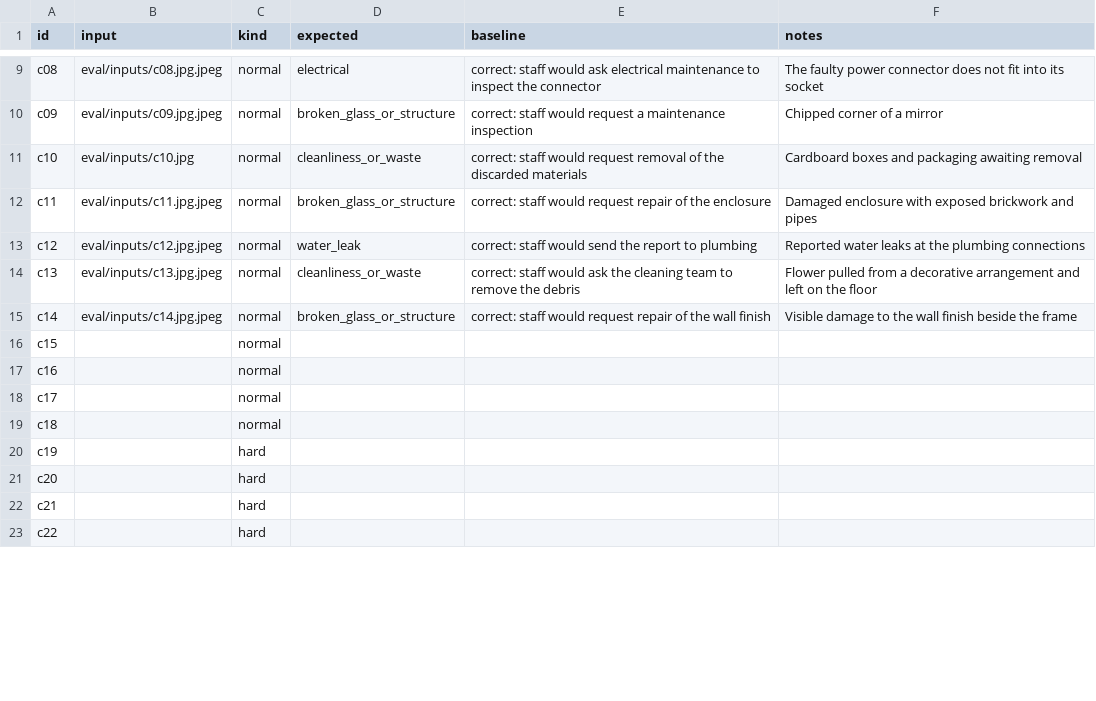
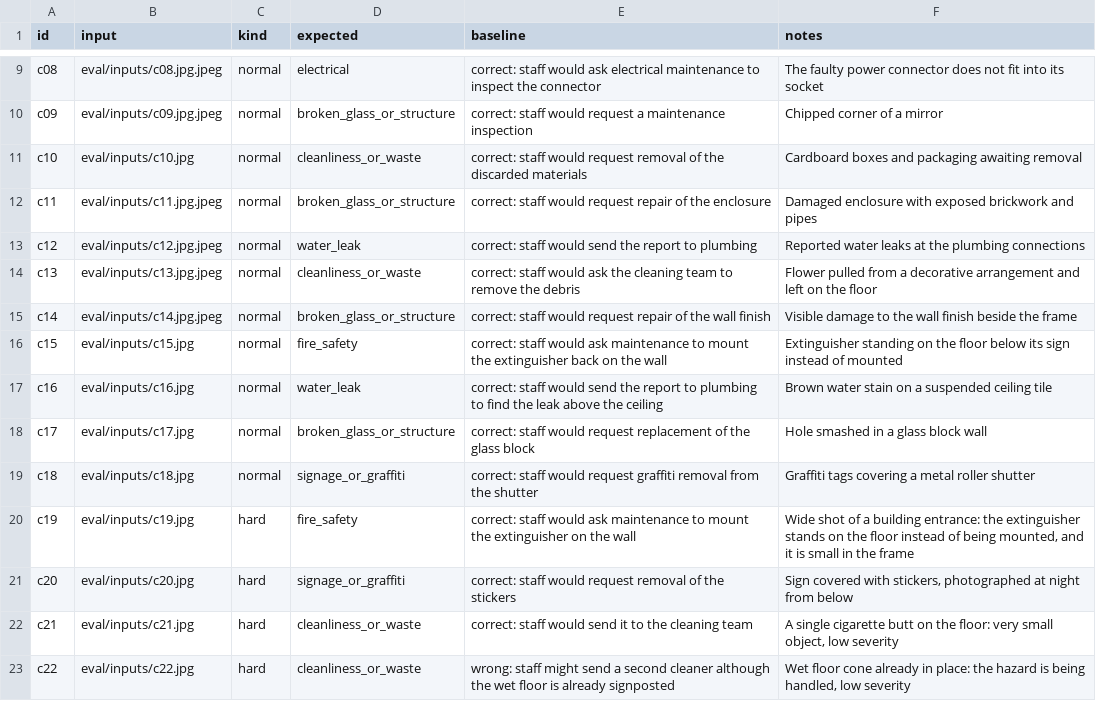
Before and after one commit to jrico33/daiist-group-project, a CSV file: eval/cases.csv, drawn as a sheet; only a part is shown, gaps mark what is left out; the diff covers the shown part only.

Commit message:
Add evaluation cases c15 to c28 with photos and sources
Fill rows c15 to c28 of eval/cases.csv (4 normal, 10 hard) with 14
openly licensed Wikimedia Commons photos, list their authors and
licences in the Data section of REPORT.md, and log the work in
CONTRIBUTIONS.md and TEAM_TODO.md.

```diff
--- a/eval/cases.csv
+++ b/eval/cases.csv
@@ -15,9 +15,9 @@ c13,eval/inputs/c13.jpg.jpeg,normal,cleanliness_or_waste,correct: staff would as
 c14,eval/inputs/c14.jpg.jpeg,normal,broken_glass_or_structure,correct: staff would request repair of the wall finish,Visible damage to the wall finish beside the frame
-c15,,normal,,,
-c16,,normal,,,
-c17,,normal,,,
-c18,,normal,,,
-c19,,hard,,,
-c20,,hard,,,
-c21,,hard,,,
-c22,,hard,,,
+c15,eval/inputs/c15.jpg,normal,fire_safety,correct: staff would ask maintenance to mount the extinguisher back on the wall,Extinguisher standing on the floor below its sign instead of mounted
+c16,eval/inputs/c16.jpg,normal,water_leak,correct: staff would send the report to plumbing to find the leak above the ceiling,Brown water stain on a suspended ceiling tile
+c17,eval/inputs/c17.jpg,normal,broken_glass_or_structure,correct: staff would request replacement of the glass block,Hole smashed in a glass block wall
+c18,eval/inputs/c18.jpg,normal,signage_or_graffiti,correct: staff would request graffiti removal from the shutter,Graffiti tags covering a metal roller shutter
+c19,eval/inputs/c19.jpg,hard,fire_safety,correct: staff would ask maintenance to mount the extinguisher on the wall,"Wide shot of a building entrance: the extinguisher stands on the floor instead of being mounted, and it is small in the frame"
+c20,eval/inputs/c20.jpg,hard,signage_or_graffiti,correct: staff would request removal of the stickers,"Sign covered with stickers, photographed at night from below"
+c21,eval/inputs/c21.jpg,hard,cleanliness_or_waste,correct: staff would send it to the cleaning team,"A single cigarette butt on the floor: very small object, low severity"
+c22,eval/inputs/c22.jpg,hard,cleanliness_or_waste,wrong: staff might send a second cleaner although the wet floor is already signposted,"Wet floor cone already in place: the hazard is being handled, low severity"
```
Also changed, not shown: 24 edited cells elsewhere in this file, 17 other files.
